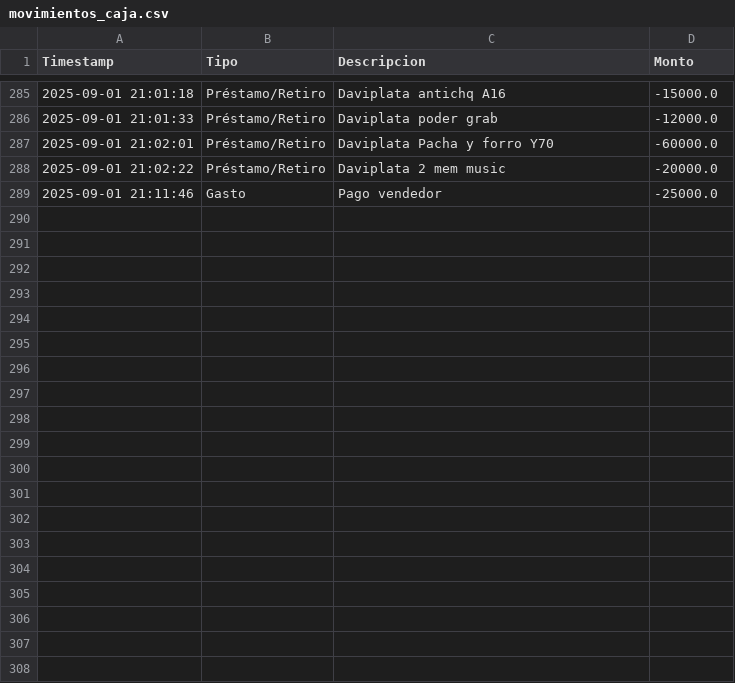
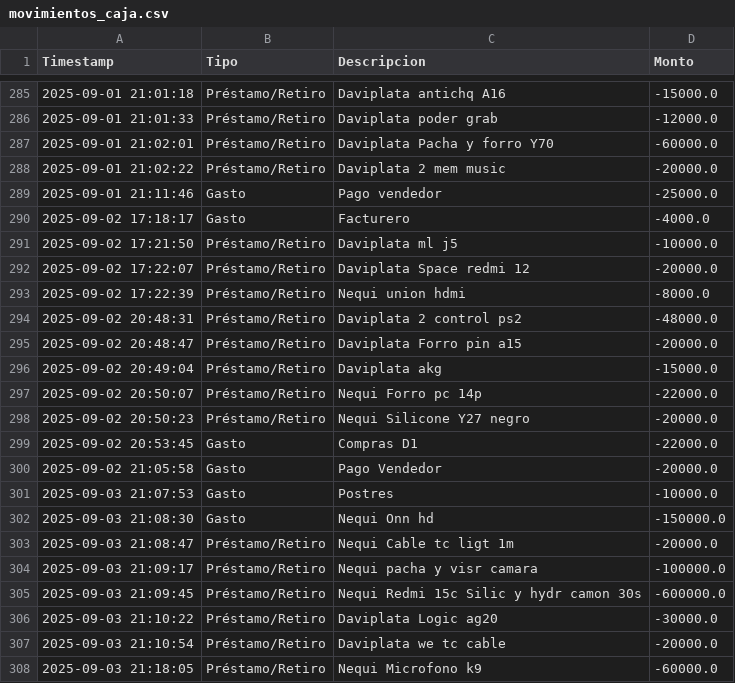
Before and after one commit to armandLizarazo/pedido, a CSV file: movimientos_caja.csv, drawn as a sheet; only a part is shown, gaps mark what is left out; the diff covers the shown part only.

```diff
--- a/movimientos_caja.csv
+++ b/movimientos_caja.csv
@@ -289 +289,20 @@ Timestamp,Tipo,Descripcion,Monto
 2025-09-01 21:11:46,Gasto,Pago vendedor,-25000.0
+2025-09-02 17:18:17,Gasto,Facturero,-4000.0
+2025-09-02 17:21:50,Préstamo/Retiro,Daviplata ml j5,-10000.0
+2025-09-02 17:22:07,Préstamo/Retiro,Daviplata Space redmi 12,-20000.0
+2025-09-02 17:22:39,Préstamo/Retiro,Nequi union hdmi,-8000.0
+2025-09-02 20:48:31,Préstamo/Retiro,Daviplata 2 control ps2,-48000.0
+2025-09-02 20:48:47,Préstamo/Retiro,Daviplata Forro pin a15,-20000.0
+2025-09-02 20:49:04,Préstamo/Retiro,Daviplata akg,-15000.0
+2025-09-02 20:50:07,Préstamo/Retiro,Nequi Forro pc 14p,-22000.0
+2025-09-02 20:50:23,Préstamo/Retiro,Nequi Silicone Y27 negro,-20000.0
+2025-09-02 20:53:45,Gasto,Compras D1,-22000.0
+2025-09-02 21:05:58,Gasto,Pago Vendedor,-20000.0
+2025-09-03 21:07:53,Gasto,Postres,-10000.0
+2025-09-03 21:08:30,Gasto,Nequi Onn hd,-150000.0
+2025-09-03 21:08:47,Préstamo/Retiro,Nequi Cable tc ligt 1m,-20000.0
+2025-09-03 21:09:17,Préstamo/Retiro,Nequi pacha y visr camara,-100000.0
+2025-09-03 21:09:45,Préstamo/Retiro,Nequi Redmi 15c Silic y hydr camon 30s,-600000.0
+2025-09-03 21:10:22,Préstamo/Retiro,Daviplata Logic ag20,-30000.0
+2025-09-03 21:10:54,Préstamo/Retiro,Daviplata we tc cable,-20000.0
+2025-09-03 21:18:05,Préstamo/Retiro,Nequi Microfono k9,-60000.0
```
Also changed, not shown: 18 added rows elsewhere in this file, caja_registros.csv, 16 other files.
